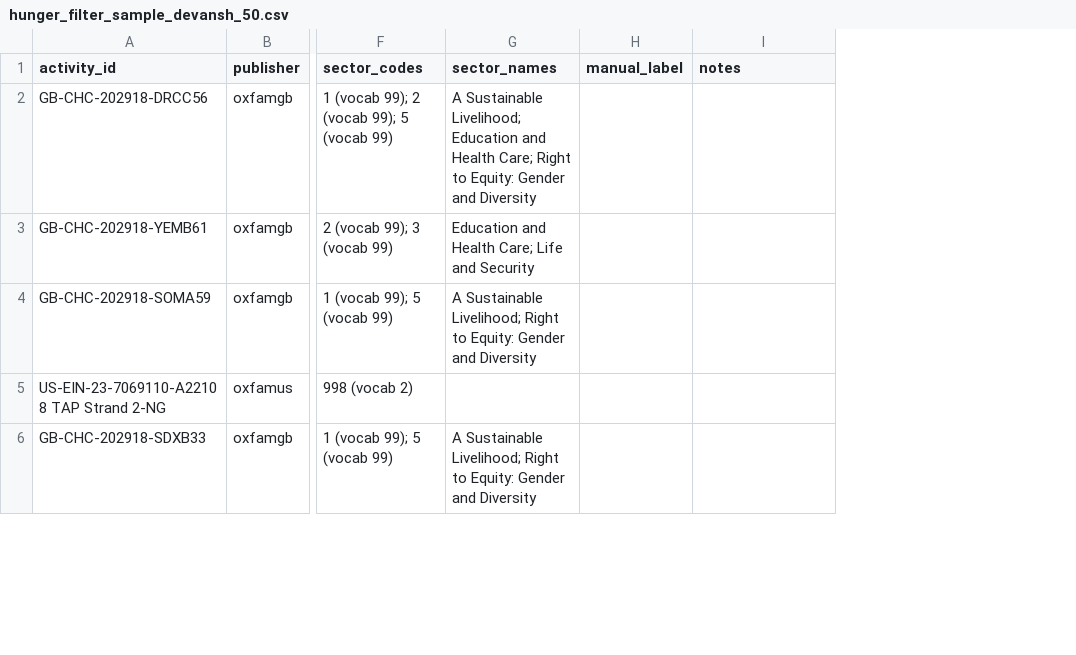
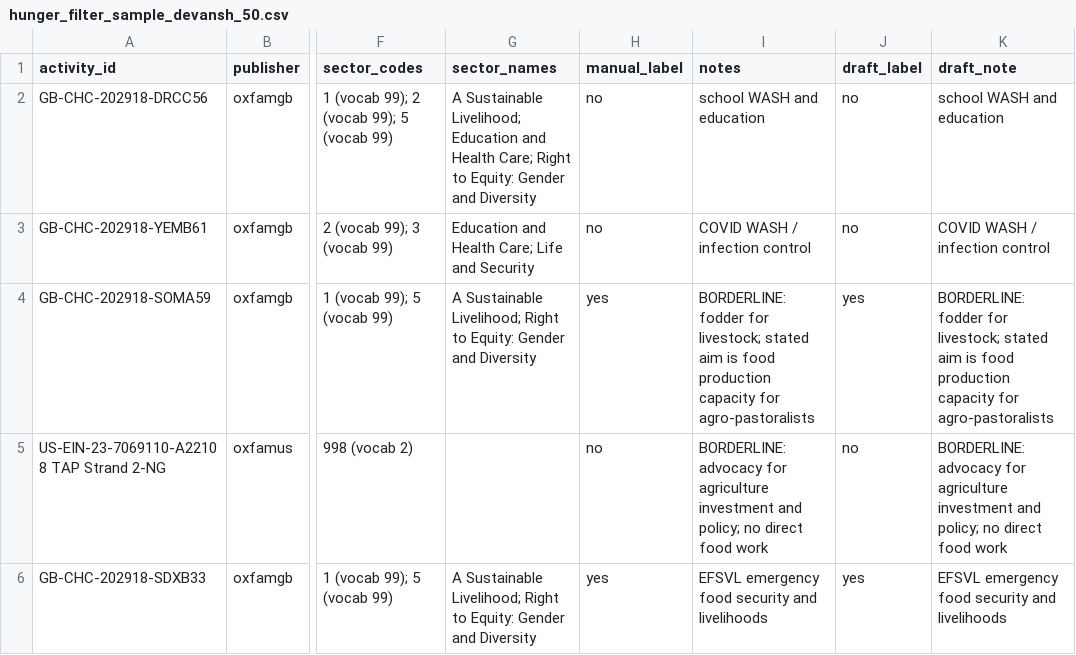
Before and after one commit to BU-Spark/ds-humanitarian-ai-iati, a CSV file: fa26/data/hunger_filter_sample_devansh_50.csv, drawn as a sheet; only a part is shown, gaps mark what is left out; the diff covers the shown part only; the diff names each change by its address in the sheet, - before the commit and + after, or states it on an @@ line.

```diff
--- a/fa26/data/hunger_filter_sample_devansh_50.csv
+++ b/fa26/data/hunger_filter_sample_devansh_50.csv
+column J (draft_label), rows 2-6: no | no | yes | no | yes
+column K (draft_note), rows 2-6: school WASH and education | COVID WASH / infection control | BORDERLINE: fodder for livestock; stated aim is food production capacity for agro-pastoralists | BORDERLINE: advocacy for agriculture investment and policy; no direct food work | EFSVL emergency food security and livelihoods
-H2:H3 (manual_label): (empty)
+H2:H3 (manual_label): no
-I2 (notes): (empty)
+I2 (notes): school WASH and education
-I3 (notes): (empty)
+I3 (notes): COVID WASH / infection control
-H4 (manual_label): (empty)
+H4 (manual_label): yes
-I4 (notes): (empty)
+I4 (notes): BORDERLINE: fodder for livestock; stated aim is food production capacity for agro-pastoralists
-H5 (manual_label): (empty)
+H5 (manual_label): no
-I5 (notes): (empty)
+I5 (notes): BORDERLINE: advocacy for agriculture investment and policy; no direct food work
-H6 (manual_label): (empty)
+H6 (manual_label): yes
-I6 (notes): (empty)
+I6 (notes): EFSVL emergency food security and livelihoods
```
Also changed, not shown: 90 edited cells elsewhere in this file, 8 other files.
